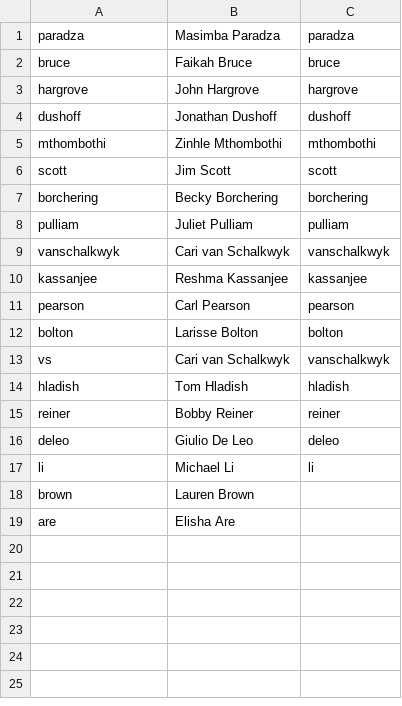
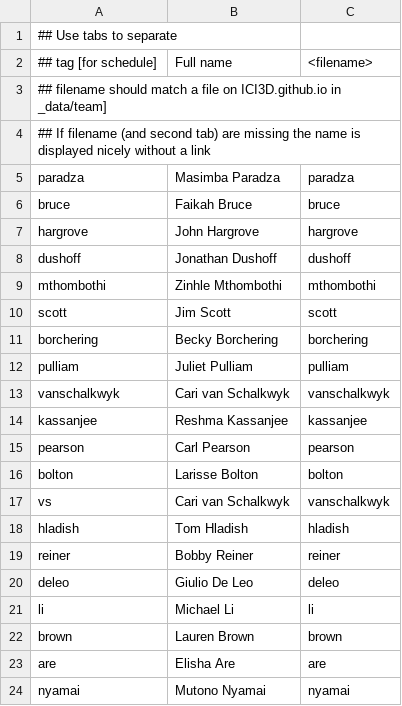
Before and after one commit to ICI3D/DAIDD, a TSV file: faculty.tsv, drawn as a sheet.

Commit message:
Patch links to young people pages

```diff
--- a/faculty.tsv
+++ b/faculty.tsv
@@ -1 +1,5 @@
+## Use tabs to separate
+## tag [for schedule]	Full name	<filename>
+## filename should match a file on ICI3D.github.io in _data/team]
+## If filename (and second tab) are missing the name is displayed nicely without a link
 paradza	Masimba Paradza	paradza
@@ -17,3 +21,4 @@ deleo	Giulio De Leo	deleo
 li	Michael Li	li
-brown	Lauren Brown
-are	Elisha Are
+brown	Lauren Brown	brown
+are	Elisha Are	are
+nyamai	Mutono Nyamai	nyamai
```
Also changed, not shown: 14 other files.
